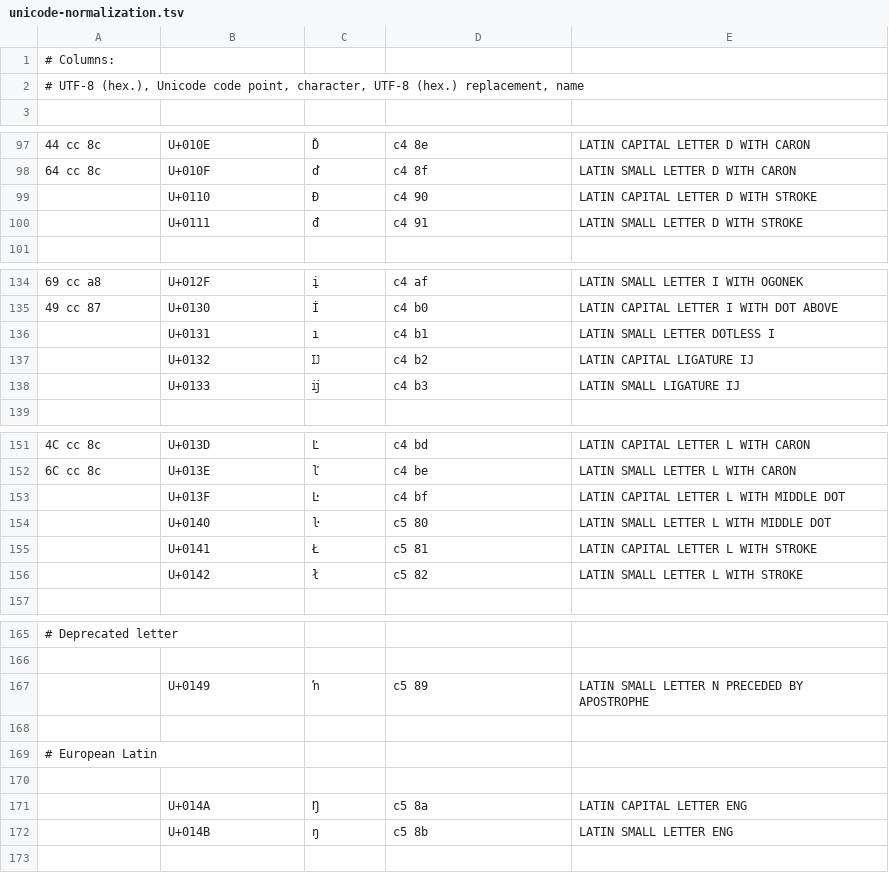
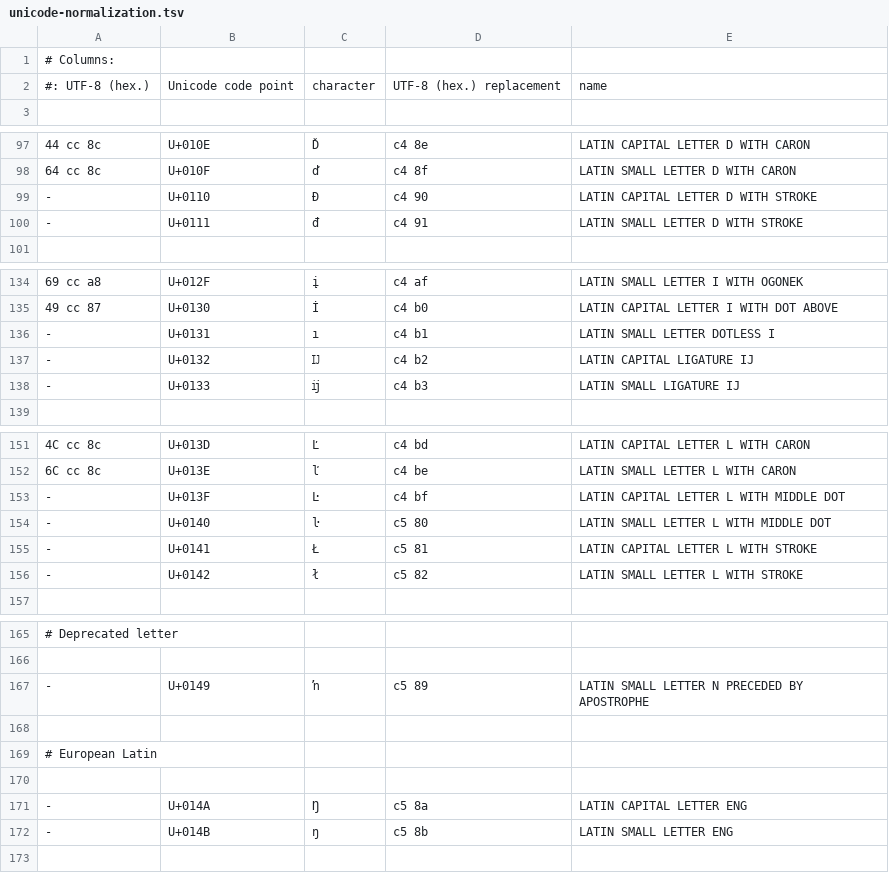
Before and after one commit to koenige/zzwrap, a TSV file: configuration/unicode-normalization.tsv (was zzwrap/unicode-normalization.tsv), drawn as a sheet; only a part is shown, gaps mark what is left out; the diff covers the shown part only.

Commit message:
format: read unicode normalization characters via wrap_tsv_parse() in wrap_normalize()
git-svn-id: file:///Repos/zzwrap/trunk@1942 98be6e6d-ea4f-4117-9388-ed847deb6ed9

```diff
--- a/zzwrap/unicode-normalization.tsv
+++ b/configuration/unicode-normalization.tsv
@@ -1,3 +1,3 @@
 # Columns:
-# UTF-8 (hex.), Unicode code point, character, UTF-8 (hex.) replacement, name
+#: UTF-8 (hex.)	Unicode code point	character	UTF-8 (hex.) replacement	name
 
@@ -98,4 +98,4 @@
 64 cc 8c	U+010F	ď	c4 8f	LATIN SMALL LETTER D WITH CARON
-	U+0110	Đ	c4 90	LATIN CAPITAL LETTER D WITH STROKE
-	U+0111	đ	c4 91	LATIN SMALL LETTER D WITH STROKE
+-	U+0110	Đ	c4 90	LATIN CAPITAL LETTER D WITH STROKE
+-	U+0111	đ	c4 91	LATIN SMALL LETTER D WITH STROKE
 
@@ -135,5 +135,5 @@
 49 cc 87	U+0130	İ	c4 b0	LATIN CAPITAL LETTER I WITH DOT ABOVE
-	U+0131	ı	c4 b1	LATIN SMALL LETTER DOTLESS I
-	U+0132	Ĳ	c4 b2	LATIN CAPITAL LIGATURE IJ
-	U+0133	ĳ	c4 b3	LATIN SMALL LIGATURE IJ
+-	U+0131	ı	c4 b1	LATIN SMALL LETTER DOTLESS I
+-	U+0132	Ĳ	c4 b2	LATIN CAPITAL LIGATURE IJ
+-	U+0133	ĳ	c4 b3	LATIN SMALL LIGATURE IJ
 
@@ -152,6 +152,6 @@
 6C cc 8c	U+013E	ľ	c4 be	LATIN SMALL LETTER L WITH CARON
-	U+013F	Ŀ	c4 bf	LATIN CAPITAL LETTER L WITH MIDDLE DOT
-	U+0140	ŀ	c5 80	LATIN SMALL LETTER L WITH MIDDLE DOT
-	U+0141	Ł	c5 81	LATIN CAPITAL LETTER L WITH STROKE
-	U+0142	ł	c5 82	LATIN SMALL LETTER L WITH STROKE
+-	U+013F	Ŀ	c4 bf	LATIN CAPITAL LETTER L WITH MIDDLE DOT
+-	U+0140	ŀ	c5 80	LATIN SMALL LETTER L WITH MIDDLE DOT
+-	U+0141	Ł	c5 81	LATIN CAPITAL LETTER L WITH STROKE
+-	U+0142	ł	c5 82	LATIN SMALL LETTER L WITH STROKE
 
@@ -166,3 +166,3 @@
 
-	U+0149	ŉ	c5 89	LATIN SMALL LETTER N PRECEDED BY APOSTROPHE
+-	U+0149	ŉ	c5 89	LATIN SMALL LETTER N PRECEDED BY APOSTROPHE
 
@@ -170,4 +170,4 @@
 
-	U+014A	Ŋ	c5 8a	LATIN CAPITAL LETTER ENG
-	U+014B	ŋ	c5 8b	LATIN SMALL LETTER ENG
+-	U+014A	Ŋ	c5 8a	LATIN CAPITAL LETTER ENG
+-	U+014B	ŋ	c5 8b	LATIN SMALL LETTER ENG
 
```
Also changed, not shown: 10 edited cells elsewhere in this file, 1 other file.
